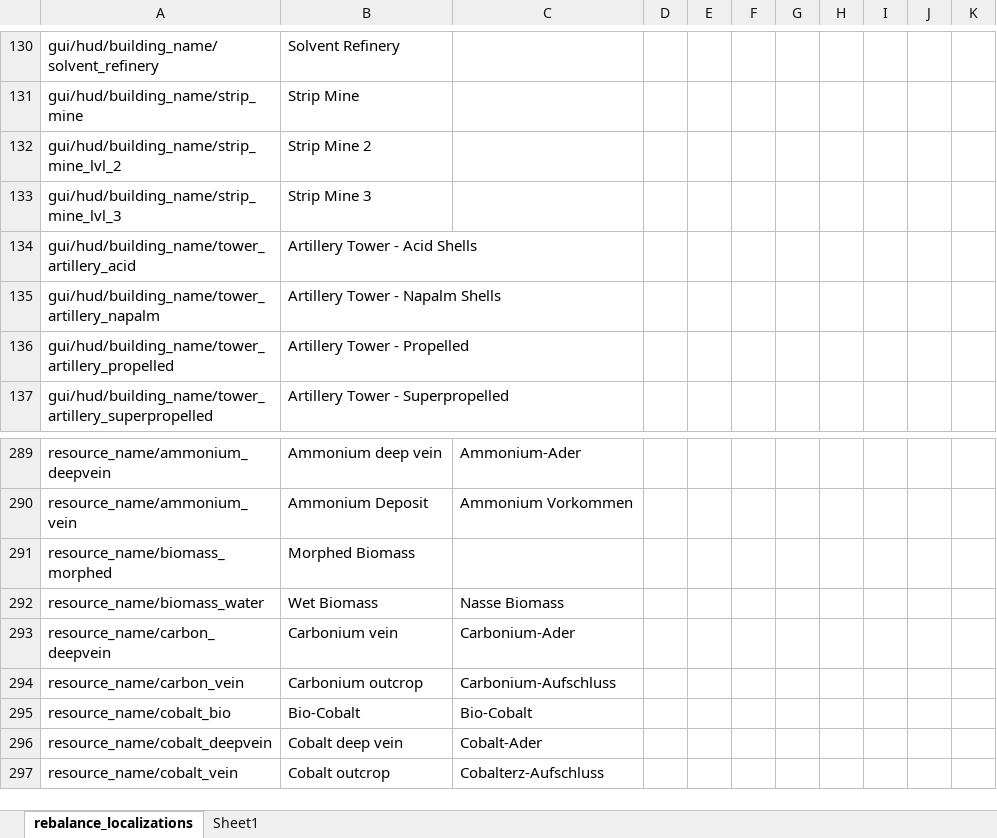
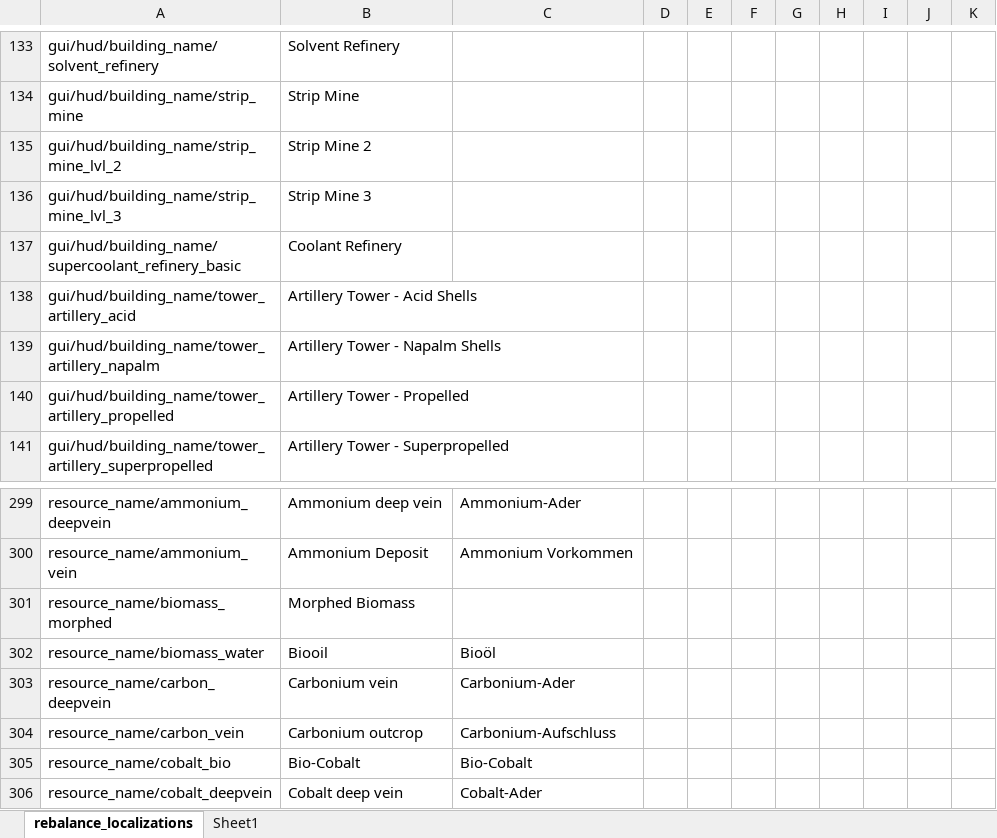
Before and after one commit to TheKilltech/rift_balance, an Excel workbook: gui/rebalance_localizations.xlsx, sheet rebalance_localizations, drawn as a sheet; only a part is shown, gaps mark what is left out; the shorter side is filled out with more unchanged rows; values as stored, in another font and other column widths than the file's, no borders; addresses are those after the commit; the diff covers the shown part only; the diff names each change by its address in the sheet, - before the commit and + after, or states it on an @@ line.

Commit message:
supercoolant update

```diff
--- a/gui/rebalance_localizations.xlsx (sheet rebalance_localizations)
+++ b/gui/rebalance_localizations.xlsx (sheet rebalance_localizations)
+row 137: gui/hud/building_name/supercoolant_refinery_basic | Coolant Refinery
-B302: Wet Biomass
+B302: Biooil
-C302: Nasse Biomass
+C302: Bioöl
```
Also changed, not shown: 9 added rows elsewhere in this sheet, 12 other files.
